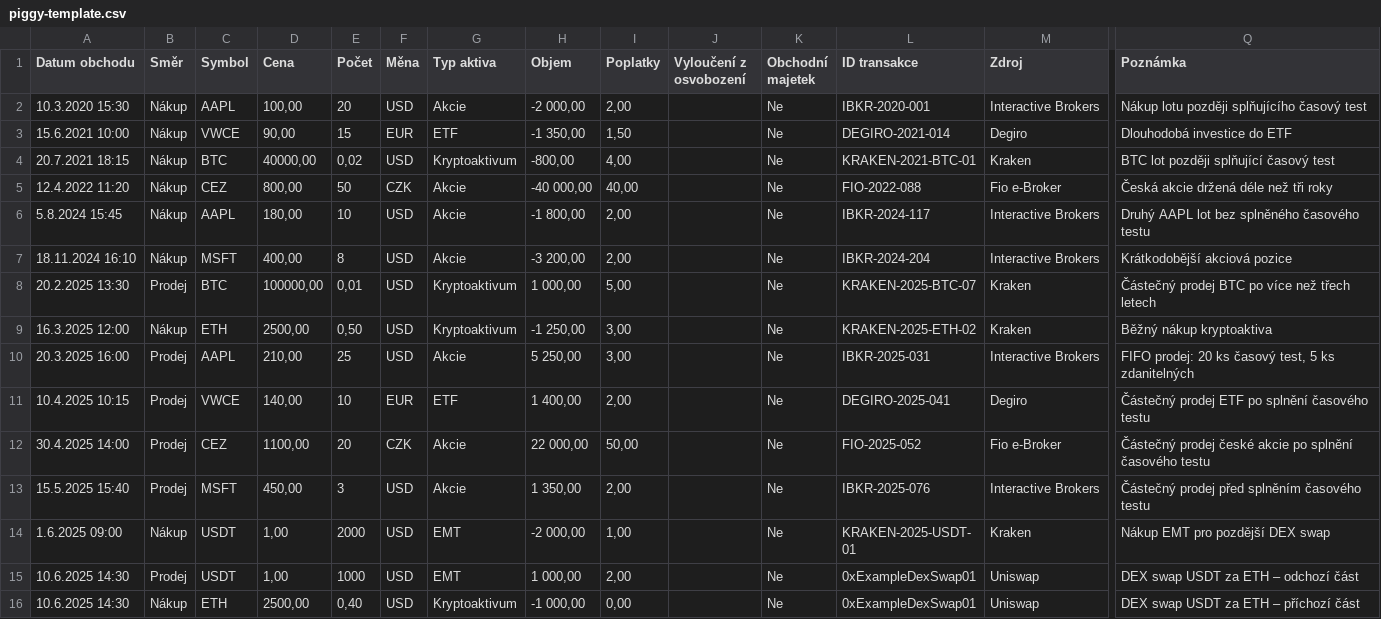
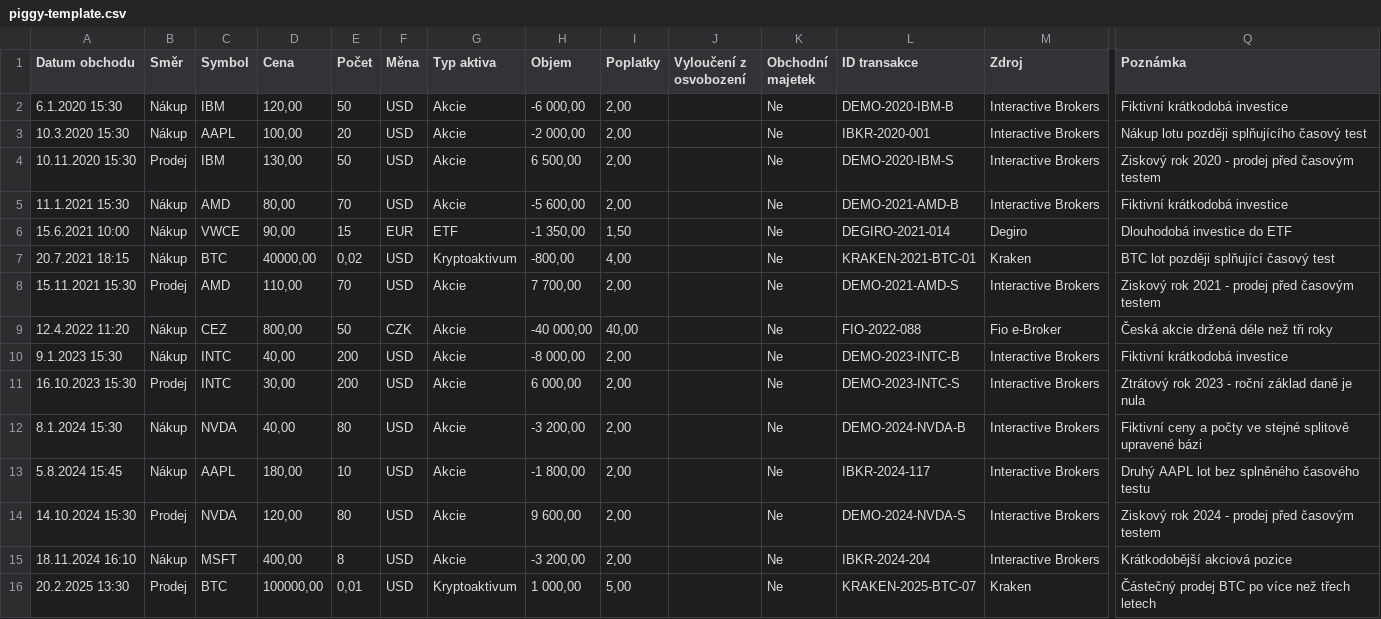
Before and after one commit to artemmoloshtan/piggy, a CSV file: examples/piggy-template.csv, drawn as a sheet; only a part is shown, gaps mark what is left out; the shorter side is filled out with more unchanged rows; rows hold the shown columns only; the diff names each change by its address in the sheet, - before the commit and + after, or states it on an @@ line.

Commit message:
feat: populate example chart across five tax years

```diff
--- a/examples/piggy-template.csv
+++ b/examples/piggy-template.csv
+row 2: 6.1.2020 15:30 | Nákup | IBM | 120,00 | 50 | USD | Akcie | -6 000,00 | 2,00 |  | Ne | DEMO-2020-IBM-B | Interactive Brokers | Fiktivní krátkodobá investice
+row 4: 10.11.2020 15:30 | Prodej | IBM | 130,00 | 50 | USD | Akcie | 6 500,00 | 2,00 |  | Ne | DEMO-2020-IBM-S | Interactive Brokers | Ziskový rok 2020 - prodej před časovým testem
+row 5: 11.1.2021 15:30 | Nákup | AMD | 80,00 | 70 | USD | Akcie | -5 600,00 | 2,00 |  | Ne | DEMO-2021-AMD-B | Interactive Brokers | Fiktivní krátkodobá investice
+row 8: 15.11.2021 15:30 | Prodej | AMD | 110,00 | 70 | USD | Akcie | 7 700,00 | 2,00 |  | Ne | DEMO-2021-AMD-S | Interactive Brokers | Ziskový rok 2021 - prodej před časovým testem
+row 10: 9.1.2023 15:30 | Nákup | INTC | 40,00 | 200 | USD | Akcie | -8 000,00 | 2,00 |  | Ne | DEMO-2023-INTC-B | Interactive Brokers | Fiktivní krátkodobá investice
+row 11: 16.10.2023 15:30 | Prodej | INTC | 30,00 | 200 | USD | Akcie | 6 000,00 | 2,00 |  | Ne | DEMO-2023-INTC-S | Interactive Brokers | Ztrátový rok 2023 - roční základ daně je nula
+row 12: 8.1.2024 15:30 | Nákup | NVDA | 40,00 | 80 | USD | Akcie | -3 200,00 | 2,00 |  | Ne | DEMO-2024-NVDA-B | Interactive Brokers | Fiktivní ceny a počty ve stejné splitově upravené bázi
+row 14: 14.10.2024 15:30 | Prodej | NVDA | 120,00 | 80 | USD | Akcie | 9 600,00 | 2,00 |  | Ne | DEMO-2024-NVDA-S | Interactive Brokers | Ziskový rok 2024 - prodej před časovým testem
```
Also changed, not shown: 5 other files.
